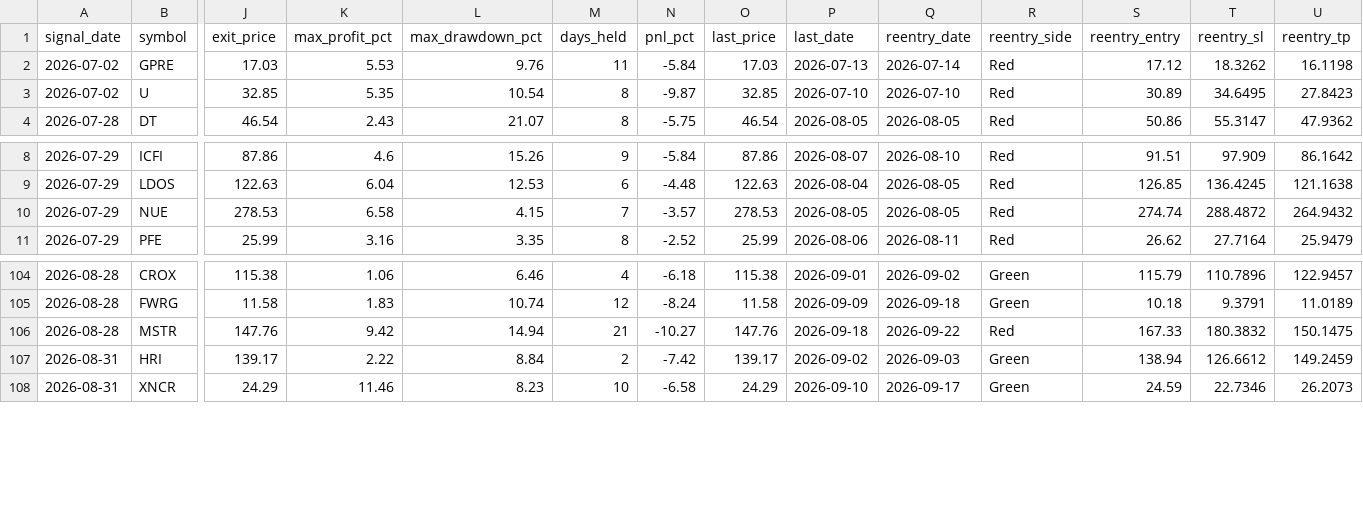
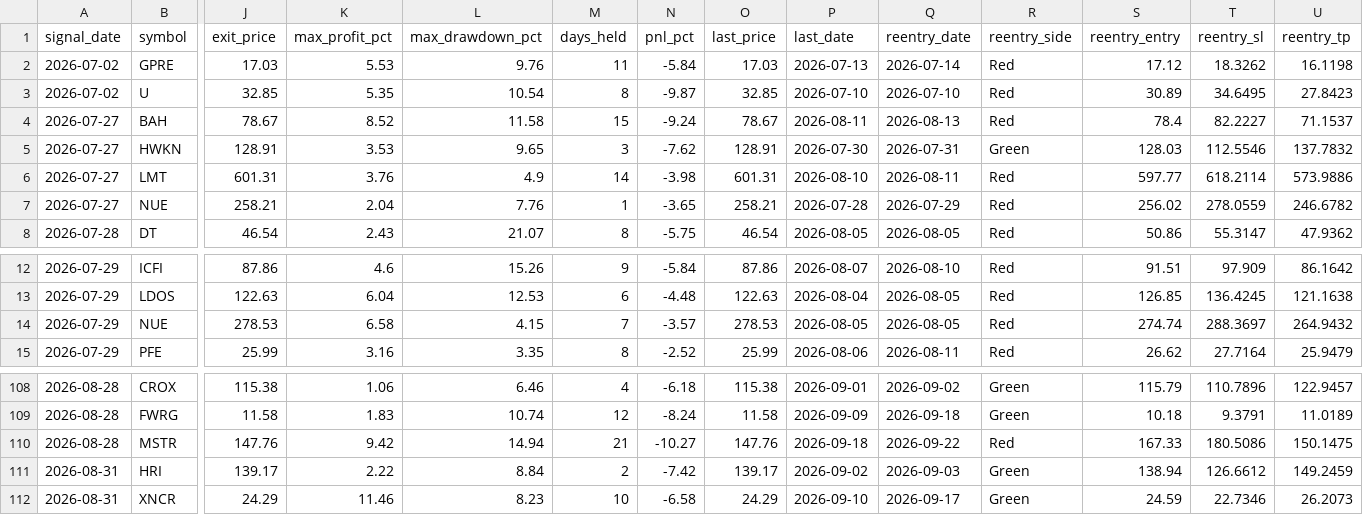
Before and after one commit to faizjio7011-code/checking-trade-signals, a CSV file: report/sl_hit.csv, drawn as a sheet; only a part is shown, gaps mark what is left out; addresses are those after the commit; rows hold the shown columns only; the diff names each change by its address in the sheet, - before the commit and + after, or states it on an @@ line.

```diff
--- a/report/sl_hit.csv
+++ b/report/sl_hit.csv
+row 4: 2026-07-27 | BAH | 78.67 | 8.52 | 11.58 | 15 | -9.24 | 78.67 | 2026-08-11 | 2026-08-13 | Red | 78.4 | 82.2227 | 71.1537
+row 5: 2026-07-27 | HWKN | 128.91 | 3.53 | 9.65 | 3 | -7.62 | 128.91 | 2026-07-30 | 2026-07-31 | Green | 128.03 | 112.5546 | 137.7832
+row 6: 2026-07-27 | LMT | 601.31 | 3.76 | 4.9 | 14 | -3.98 | 601.31 | 2026-08-10 | 2026-08-11 | Red | 597.77 | 618.2114 | 573.9886
+row 7: 2026-07-27 | NUE | 258.21 | 2.04 | 7.76 | 1 | -3.65 | 258.21 | 2026-07-28 | 2026-07-29 | Red | 256.02 | 278.0559 | 246.6782
-T14 (reentry_sl): 288.4872
+T14 (reentry_sl): 288.3697
-T110 (reentry_sl): 180.3832
+T110 (reentry_sl): 180.5086
```
Also changed, not shown: report/reentry.csv, report/trade_performance.csv, 7 other files.
